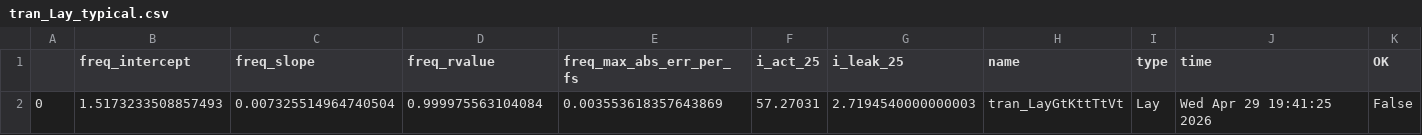
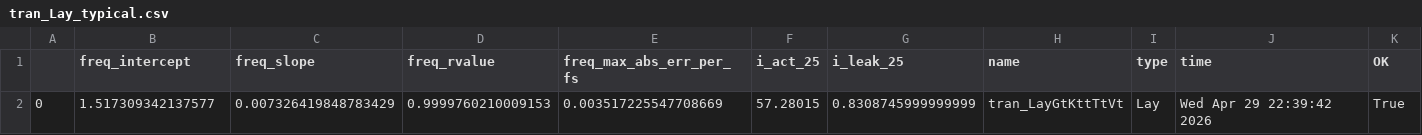
Before and after one commit to analogicus/lelo_gr02_sky130a, a CSV file: sim/LELO_GR02/results/tran_Lay_typical.csv, drawn as a sheet.

```diff
--- a/sim/LELO_GR02/results/tran_Lay_typical.csv
+++ b/sim/LELO_GR02/results/tran_Lay_typical.csv
@@ -1,2 +1,2 @@
 ,freq_intercept,freq_slope,freq_rvalue,freq_max_abs_err_per_fs,i_act_25,i_leak_25,name,type,time,OK
-0,1.5173233508857493,0.007325514964740504,0.999975563104084,0.003553618357643869,57.27031,2.7194540000000003,tran_LayGtKttTtVt,Lay,Wed Apr 29 19:41:25 2026,False
+0,1.517309342137577,0.007326419848783429,0.9999760210009153,0.003517225547708669,57.28015,0.8308745999999999,tran_LayGtKttTtVt,Lay,Wed Apr 29 22:39:42 2026,True
```
Also changed, not shown: sim/LELO_GR02/results/tran_Sch_etc.csv, sim/LELO_GR02/results/tran_Sch_mc.csv, 7 other files.
